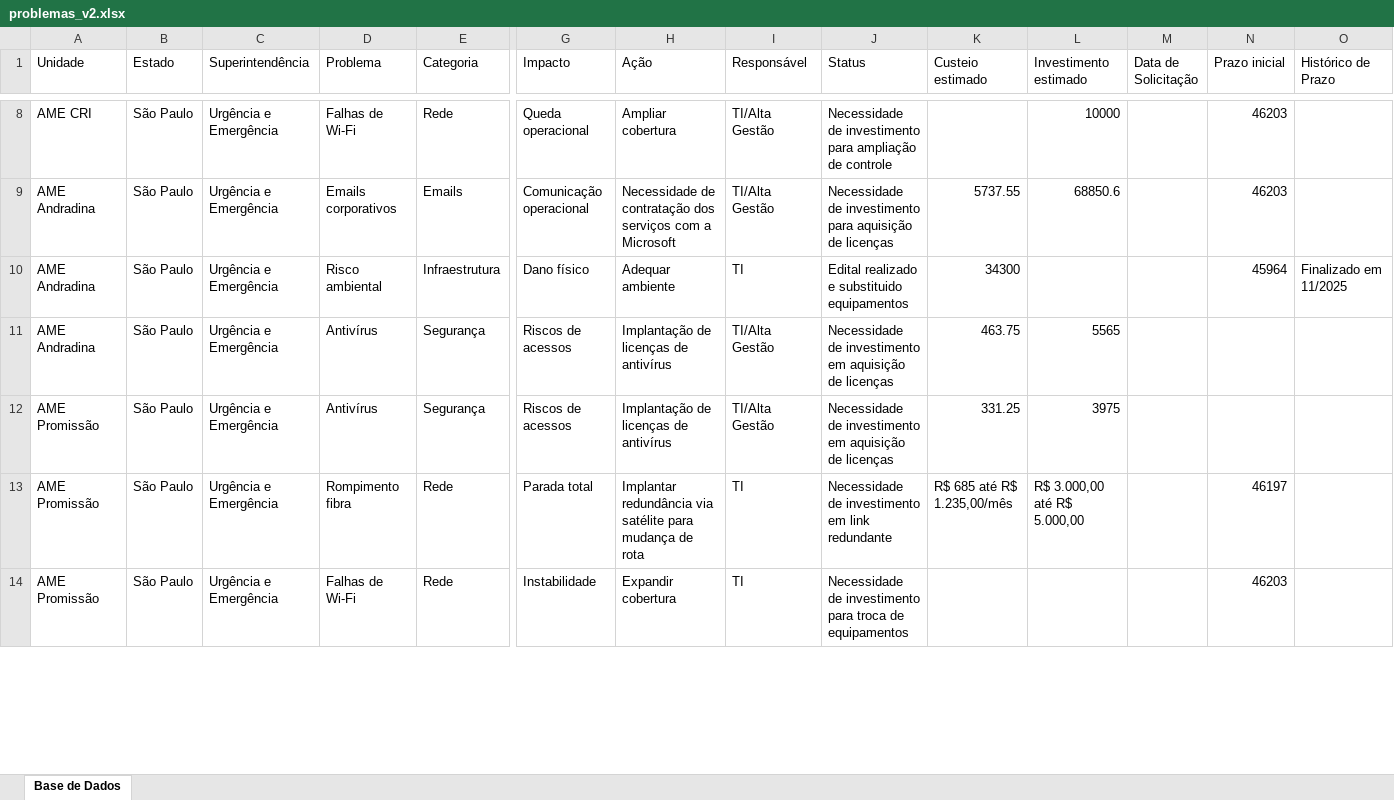
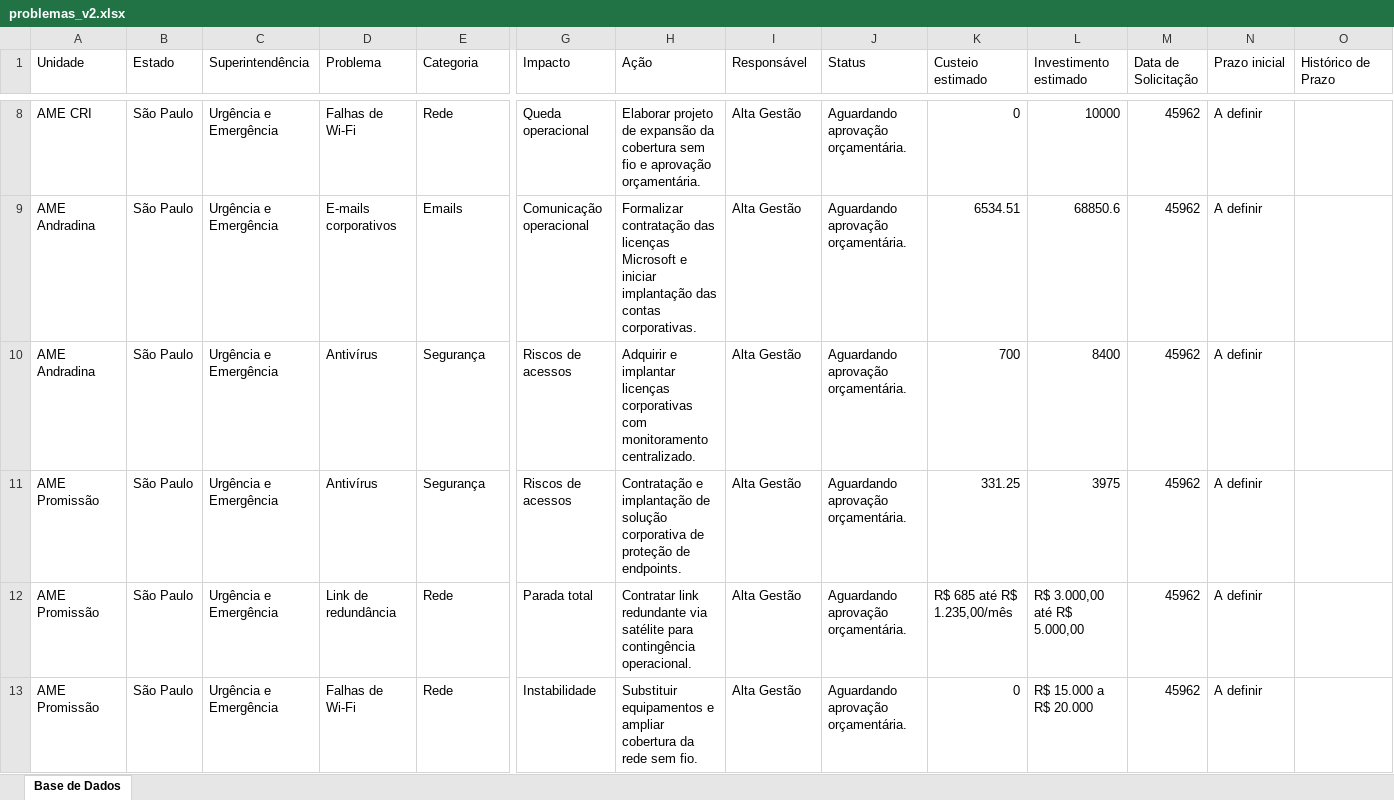
Before and after one commit to sbcdata/reporte-ti, an Excel workbook: public/data/problemas_v2.xlsx, sheet Base de Dados, drawn as a sheet; only a part is shown, gaps mark what is left out; values as stored, in another font and other column widths than the file's, no borders; removed rows and columns are numbered as before the commit, all else as after; rows hold the shown columns only; the diff covers the shown part only; the diff names each change by its address in the sheet, - before the commit and + after, or states it on an @@ line.

```diff
--- a/public/data/problemas_v2.xlsx (sheet Base de Dados)
+++ b/public/data/problemas_v2.xlsx (sheet Base de Dados)
-H8 (Ação): Ampliar cobertura
+H8 (Ação): Elaborar projeto de expansão da cobertura sem fio e aprovação orçamentária.
-I8:I9 (Responsável): TI/Alta Gestão
+I8:I9 (Responsável): Alta Gestão
-J8 (Status): Necessidade de investimento para ampliação de controle
+J8 (Status): Aguardando aprovação orçamentária.
-K8 (Custeio estimado): (empty)
+K8 (Custeio estimado): 0
-M8:M9 (Data de Solicitação): (empty)
+M8:M9 (Data de Solicitação): 45962
-N8:N9 (Prazo inicial): 46203
+N8:N9 (Prazo inicial): A definir
-D9 (Problema): Emails corporativos
+D9 (Problema): E-mails corporativos
-H9 (Ação): Necessidade de contratação dos serviços com a Microsoft
+H9 (Ação): Formalizar contratação das licenças Microsoft e iniciar implantação das contas corporativas.
-J9 (Status): Necessidade de investimento para aquisição de licenças
+J9 (Status): Aguardando aprovação orçamentária.
-K9 (Custeio estimado): 5737.55
+K9 (Custeio estimado): 6534.51
-row 10: AME Andradina | São Paulo | Urgência e Emergência | Risco ambiental | Infraestrutura | Dano físico | Adequar ambiente | TI | Edital realizado e substituido equipamentos | 34300 |  |  | 45964 | Finalizado em 11/2025
-H10 (Ação): Implantação de licenças de antivírus
+H10 (Ação): Adquirir e implantar licenças corporativas com monitoramento centralizado.
-I10:I11 (Responsável): TI/Alta Gestão
+I10:I11 (Responsável): Alta Gestão
-J10:J11 (Status): Necessidade de investimento em aquisição de licenças
+J10:J11 (Status): Aguardando aprovação orçamentária.
-K10 (Custeio estimado): 463.75
+K10 (Custeio estimado): 700
-L10 (Investimento estimado): 5565
+L10 (Investimento estimado): 8400
-M10:M13 (Data de Solicitação): (empty)
+M10:M13 (Data de Solicitação): 45962
-N10:N11 (Prazo inicial): (empty)
+N10:N11 (Prazo inicial): A definir
-H11 (Ação): Implantação de licenças de antivírus
+H11 (Ação): Contratação e implantação de solução corporativa de proteção de endpoints.
-D12 (Problema): Rompimento fibra
+D12 (Problema): Link de redundância
-H12 (Ação): Implantar redundância via satélite para mudança de rota
+H12 (Ação): Contratar link redundante via satélite para contingência operacional.
-I12:I13 (Responsável): TI
+I12:I13 (Responsável): Alta Gestão
-J12 (Status): Necessidade de investimento em link redundante
+J12 (Status): Aguardando aprovação orçamentária.
-N12 (Prazo inicial): 46197
+N12 (Prazo inicial): A definir
-H13 (Ação): Expandir cobertura
+H13 (Ação): Substituir equipamentos e ampliar cobertura da rede sem fio.
-J13 (Status): Necessidade de investimento para troca de equipamentos
+J13 (Status): Aguardando aprovação orçamentária.
-K13 (Custeio estimado): (empty)
+K13 (Custeio estimado): 0
-L13 (Investimento estimado): (empty)
+L13 (Investimento estimado): R$ 15.000 a R$ 20.000
-N13 (Prazo inicial): 46203
+N13 (Prazo inicial): A definir
```
Also changed, not shown: 2 added rows and 156 edited cells elsewhere in this sheet.
